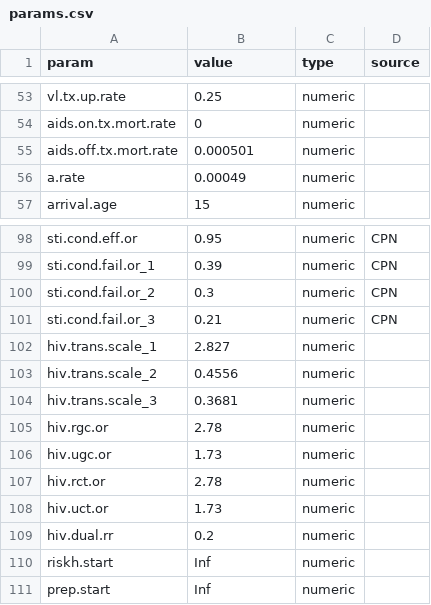
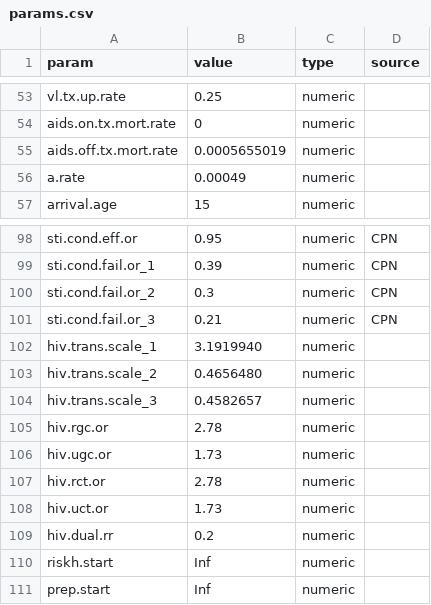
Before and after one commit to EpiModel/StigmaDepressionHIV, a CSV file: data/input/params.csv, drawn as a sheet; only a part is shown, gaps mark what is left out.

Commit message:
new params

```diff
--- a/data/input/params.csv
+++ b/data/input/params.csv
@@ -54,3 +54,3 @@ vl.tx.up.rate,0.25,numeric,
 aids.on.tx.mort.rate,0,numeric,
-aids.off.tx.mort.rate,0.000501,numeric,
+aids.off.tx.mort.rate,0.0005655019,numeric,
 a.rate,0.00049,numeric,
@@ -101,5 +101,5 @@ sti.cond.fail.or_2,0.3,numeric,CPN
 sti.cond.fail.or_3,0.21,numeric,CPN
-hiv.trans.scale_1,2.827,numeric,
-hiv.trans.scale_2,0.4556,numeric,
-hiv.trans.scale_3,0.3681,numeric,
+hiv.trans.scale_1,3.1919940,numeric,
+hiv.trans.scale_2,0.4656480,numeric,
+hiv.trans.scale_3,0.4582657,numeric,
 hiv.rgc.or,2.78,numeric,
```
